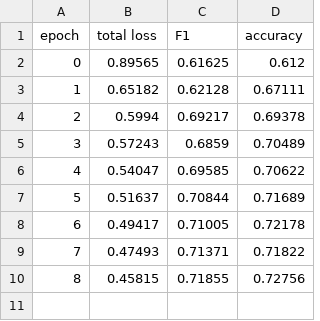
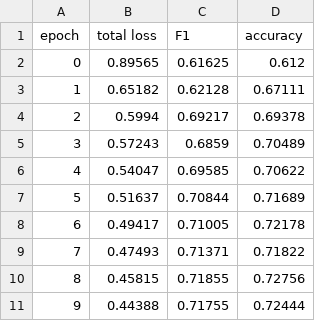
Before and after one commit to AndyChiangSH/Pre-CoFactv3, a CSV file: model/20231107-223913_flan-t5-large/record.csv, drawn as a sheet.

Commit message:
Train 20231107-223913_flan-t5-large

```diff
--- a/model/20231107-223913_flan-t5-large/record.csv
+++ b/model/20231107-223913_flan-t5-large/record.csv
@@ -10 +10,2 @@ epoch,total loss,F1,accuracy
 8,0.45815,0.71855,0.72756
+9,0.44388,0.71755,0.72444
```
Also changed, not shown: 6 other files.
